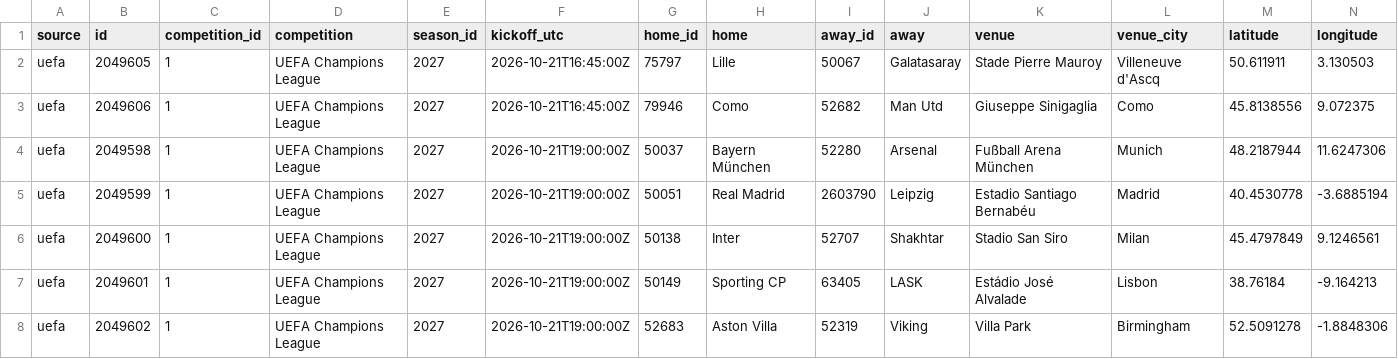
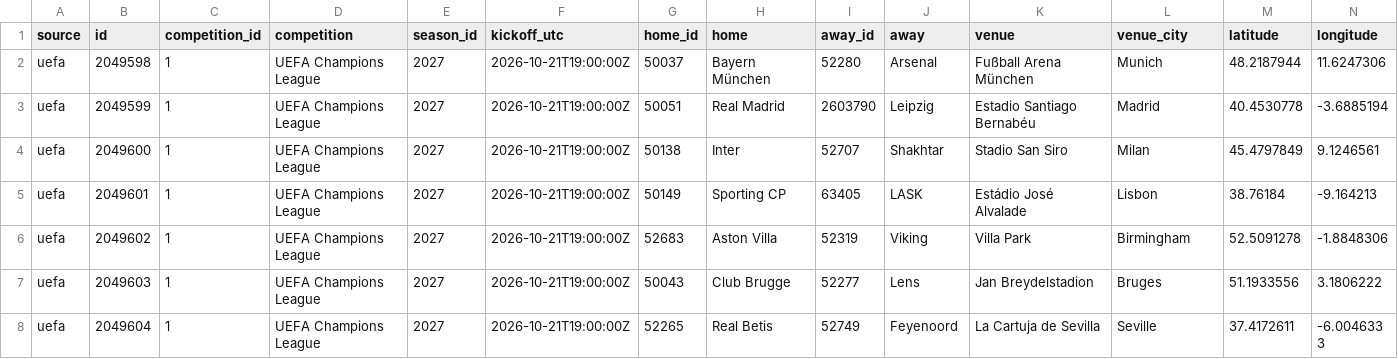
Before and after one commit to bogdasovandrej/xg-edge, a CSV file: reports/live/current_fixtures.csv, drawn as a sheet; only a part is shown; the shorter side is filled out with more unchanged rows; rows hold the shown columns only; the diff names each change by its address in the sheet, - before the commit and + after, or states it on an @@ line.

```diff
--- a/reports/live/current_fixtures.csv
+++ b/reports/live/current_fixtures.csv
-row 2: uefa | 2049605 | 1 | UEFA Champions League | 2027 | 2026-10-21T16:45:00Z | 75797 | Lille | 50067 | Galatasaray | Stade Pierre Mauroy | Villeneuve d'Ascq | 50.611911 | 3.130503
-row 3: uefa | 2049606 | 1 | UEFA Champions League | 2027 | 2026-10-21T16:45:00Z | 79946 | Como | 52682 | Man Utd | Giuseppe Sinigaglia | Como | 45.8138556 | 9.072375
```
Also changed, not shown: reports/ucl_qualifying_predictions.csv, 7 other files.
